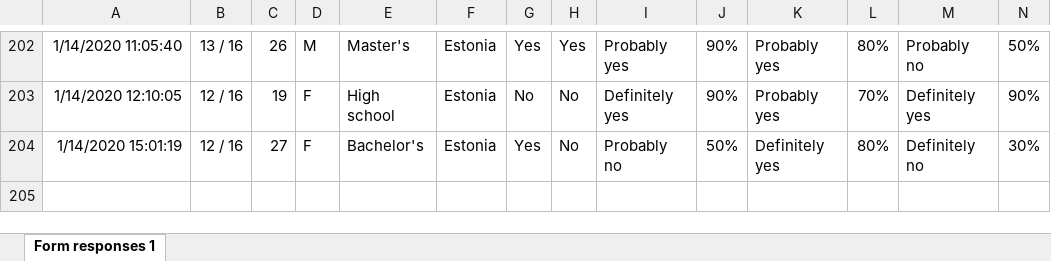
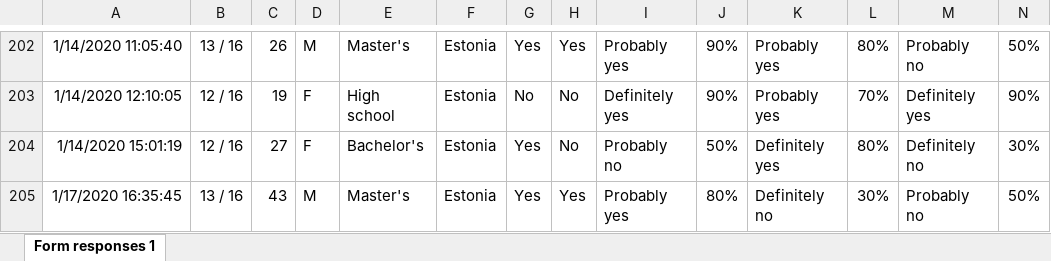
Before and after one commit to ShalyginaA/artificial-or-real, an Excel workbook: images_data.xlsx, sheet Form responses 1, drawn as a sheet; only a part is shown, gaps mark what is left out; values as stored, in another font and other column widths than the file's, no borders; charts and pictures not drawn; rows hold the shown columns only; the diff names each change by its address in the sheet, - before the commit and + after, or states it on an @@ line.

Commit message:
Images and sounds data updated

```diff
--- a/images_data.xlsx (sheet Form responses 1)
+++ b/images_data.xlsx (sheet Form responses 1)
+row 205: 1/17/2020 16:35:45 | 13 / 16 | 43 | M | Master's | Estonia | Yes | Yes | Probably yes | 80% | Definitely no | 30% | Probably no | 50%
```
Also changed, not shown: sounds_data.xlsx.
